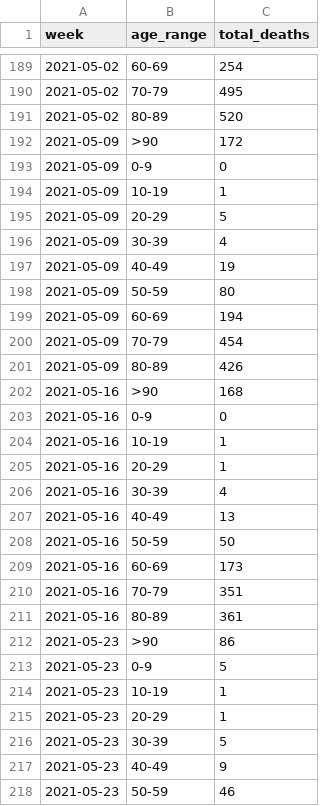
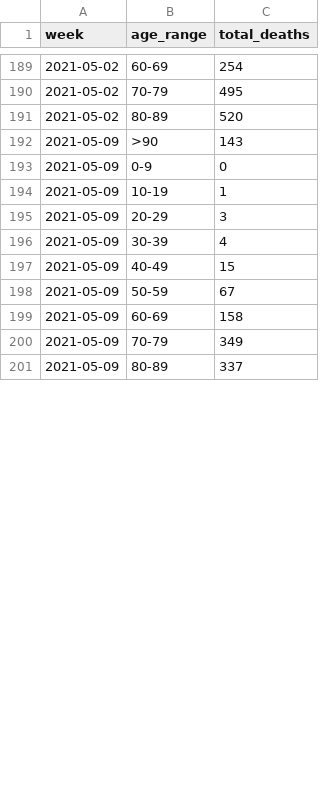
Before and after one commit to lvegro/iss-decessi-eta, a CSV file: data/data1.csv, drawn as a sheet; only a part is shown, gaps mark what is left out; the diff covers the shown part only.

```diff
--- a/data/data1.csv
+++ b/data/data1.csv
@@ -191,28 +191,11 @@ week,age_range,total_deaths
 2021-05-02,80-89,520
-2021-05-09,>90,172
+2021-05-09,>90,143
 2021-05-09,0-9,0
 2021-05-09,10-19,1
-2021-05-09,20-29,5
+2021-05-09,20-29,3
 2021-05-09,30-39,4
-2021-05-09,40-49,19
-2021-05-09,50-59,80
-2021-05-09,60-69,194
-2021-05-09,70-79,454
-2021-05-09,80-89,426
-2021-05-16,>90,168
-2021-05-16,0-9,0
-2021-05-16,10-19,1
-2021-05-16,20-29,1
-2021-05-16,30-39,4
-2021-05-16,40-49,13
-2021-05-16,50-59,50
-2021-05-16,60-69,173
-2021-05-16,70-79,351
-2021-05-16,80-89,361
-2021-05-23,>90,86
-2021-05-23,0-9,5
-2021-05-23,10-19,1
-2021-05-23,20-29,1
-2021-05-23,30-39,5
-2021-05-23,40-49,9
-2021-05-23,50-59,46
+2021-05-09,40-49,15
+2021-05-09,50-59,67
+2021-05-09,60-69,158
+2021-05-09,70-79,349
+2021-05-09,80-89,337
```
Also changed, not shown: 3 removed rows and 10 edited cells elsewhere in this file.
